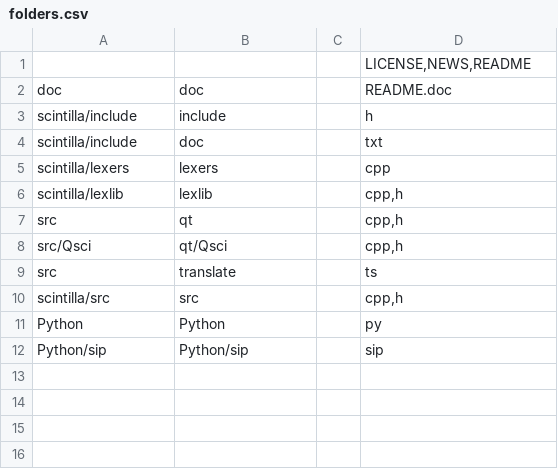
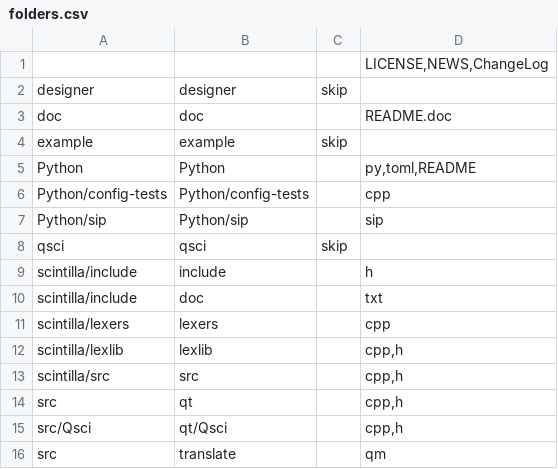
Before and after one commit to nextgis-borsch/lib_qscintilla, a CSV file: opt/folders.csv, drawn as a sheet.

```diff
--- a/opt/folders.csv
+++ b/opt/folders.csv
@@ -1,3 +1,9 @@
-,,,"LICENSE,NEWS,README"
+,,,"LICENSE,NEWS,ChangeLog"
+designer,designer,skip,
 doc,doc,,README.doc
+example,example,skip,
+Python,Python,,"py,toml,README"
+Python/config-tests,Python/config-tests,,cpp
+Python/sip,Python/sip,,sip
+qsci,qsci,skip,
 scintilla/include,include,,h
@@ -6,7 +12,5 @@ scintilla/lexers,lexers,,cpp
 scintilla/lexlib,lexlib,,"cpp,h"
+scintilla/src,src,,"cpp,h"
 src,qt,,"cpp,h"
 src/Qsci,qt/Qsci,,"cpp,h"
-src,translate,,ts
-scintilla/src,src,,"cpp,h"
-Python,Python,,py
-Python/sip,Python/sip,,sip
+src,translate,,"qm"
```
Also changed, not shown: 38 other files.
